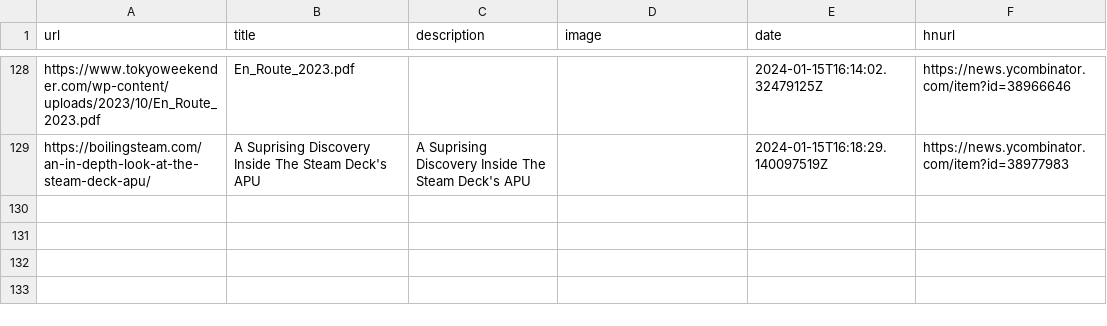
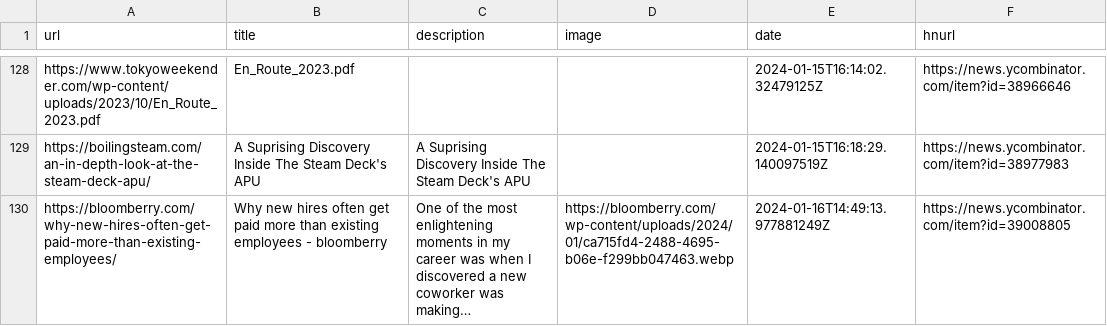
Before and after one commit to manuelmazzuola/readingList, a CSV file: readingList.csv, drawn as a sheet; only a part is shown, gaps mark what is left out.

Commit message:
Automated reading list update on Tue Jan 16 14:49:14 UTC 2024

```diff
--- a/readingList.csv
+++ b/readingList.csv
@@ -129 +129,2 @@ https://www.tokyoweekender.com/wp-content/uploads/2023/10/En_Route_2023.pdf,En_R
 https://boilingsteam.com/an-in-depth-look-at-the-steam-deck-apu/,A Suprising Discovery Inside The Steam Deck's APU,A Suprising Discovery Inside The Steam Deck's APU,,2024-01-15T16:18:29.140097519Z,https://news.ycombinator.com/item?id=38977983
+https://bloomberry.com/why-new-hires-often-get-paid-more-than-existing-employees/,Why new hires often get paid more than existing employees - bloomberry,One of the most enlightening moments in my career was when I discovered a new coworker was making…,https://bloomberry.com/wp-content/uploads/2024/01/ca715fd4-2488-4695-b06e-f299bb047463.webp,2024-01-16T14:49:13.977881249Z,https://news.ycombinator.com/item?id=39008805
```
